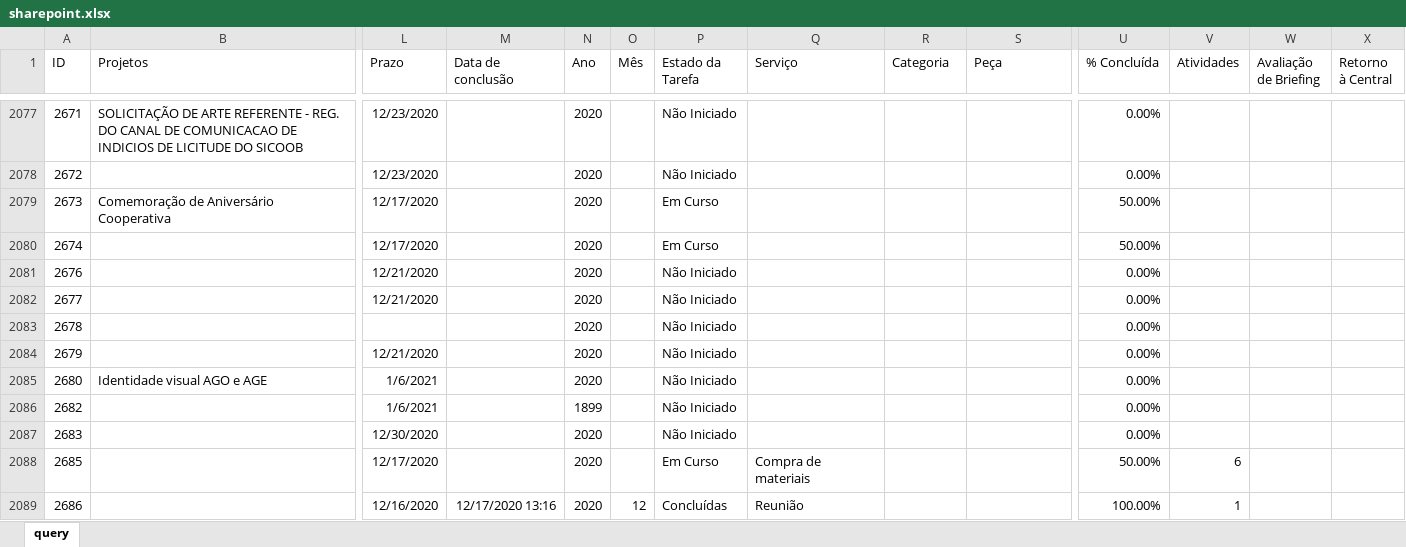
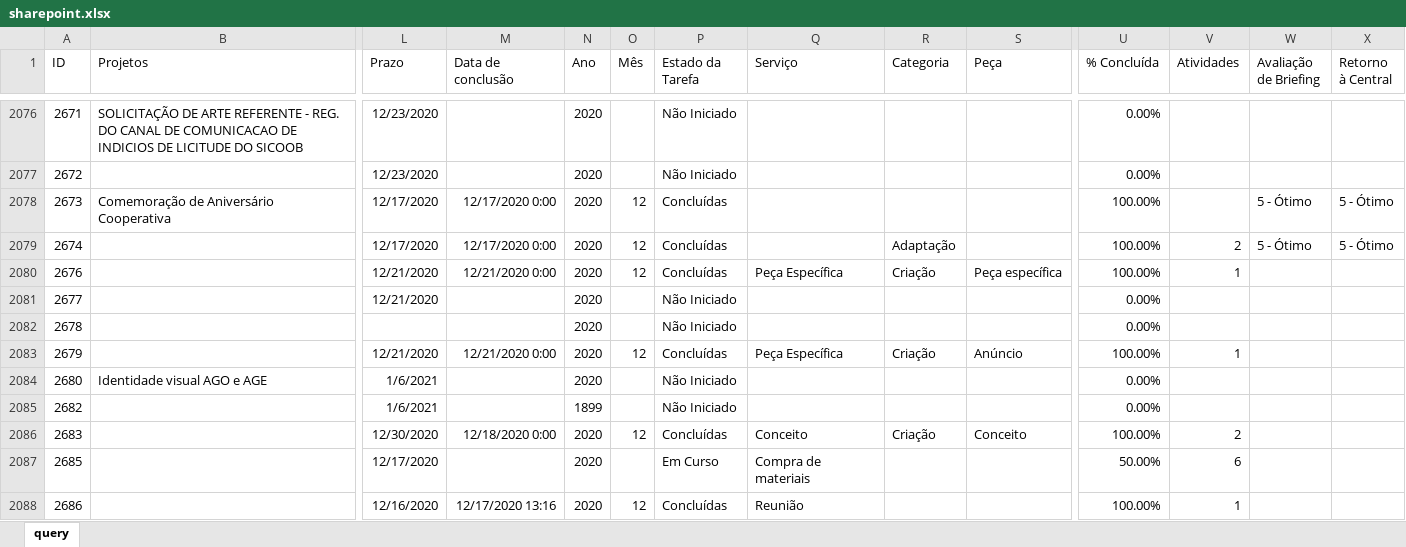
Before and after one commit to pedro-longhin/Repository, an Excel workbook: sharepoint.xlsx, sheet query, drawn as a sheet; only a part is shown, gaps mark what is left out; values as stored, in another font and other column widths than the file's, no borders; table styles not drawn; removed rows and columns are numbered as before the commit, all else as after; rows hold the shown columns only; the diff covers the shown part only; the diff names each change by its address in the sheet, - before the commit and + after, or states it on an @@ line.

Commit message:
sharepoint data

```diff
--- a/sharepoint.xlsx (sheet query)
+++ b/sharepoint.xlsx (sheet query)
-M2078:M2079 (Data de conclusão): (empty)
+M2078:M2079 (Data de conclusão): 12/17/2020 0:00
-O2078:O2079 (Mês): (empty)
+O2078:O2079 (Mês): 12
-P2078:P2079 (Estado da Tarefa): Em Curso
+P2078:P2079 (Estado da Tarefa): Concluídas
-U2078:U2079 (% Concluída): 50.00%
+U2078:U2079 (% Concluída): 100.00%
-W2078:W2079 (Avaliação de Briefing): (empty)
+W2078:W2079 (Avaliação de Briefing): 5 - Ótimo
-X2078:X2079 (Retorno à Central): (empty)
+X2078:X2079 (Retorno à Central): 5 - Ótimo
-R2079 (Categoria): (empty)
+R2079 (Categoria): Adaptação
-V2079 (Atividades): (empty)
+V2079 (Atividades): 2
-row 2081: 2676 |  | 12/21/2020 |  | 2020 |  | Não Iniciado |  |  |  | 0.00%
+row 2080: 2676 |  | 12/21/2020 | 12/21/2020 0:00 | 2020 | 12 | Concluídas | Peça Específica | Criação | Peça específica | 100.00% | 1
-row 2084: 2679 |  | 12/21/2020 |  | 2020 |  | Não Iniciado |  |  |  | 0.00%
+row 2083: 2679 |  | 12/21/2020 | 12/21/2020 0:00 | 2020 | 12 | Concluídas | Peça Específica | Criação | Anúncio | 100.00% | 1
-row 2087: 2683 |  | 12/30/2020 |  | 2020 |  | Não Iniciado |  |  |  | 0.00%
+row 2086: 2683 |  | 12/30/2020 | 12/18/2020 0:00 | 2020 | 12 | Concluídas | Conceito | Criação | Conceito | 100.00% | 2
```
Also changed, not shown: 27 added rows, 6 removed rows and 210 edited cells elsewhere in this sheet.
